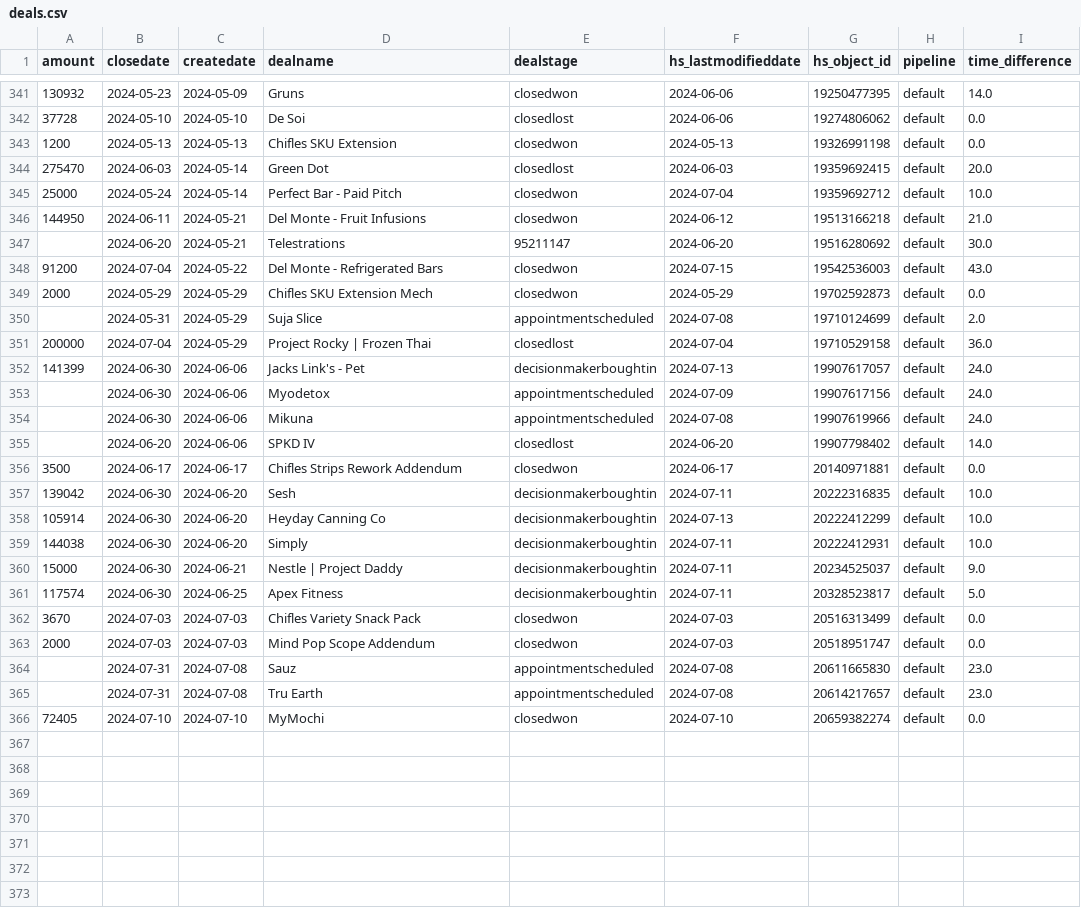
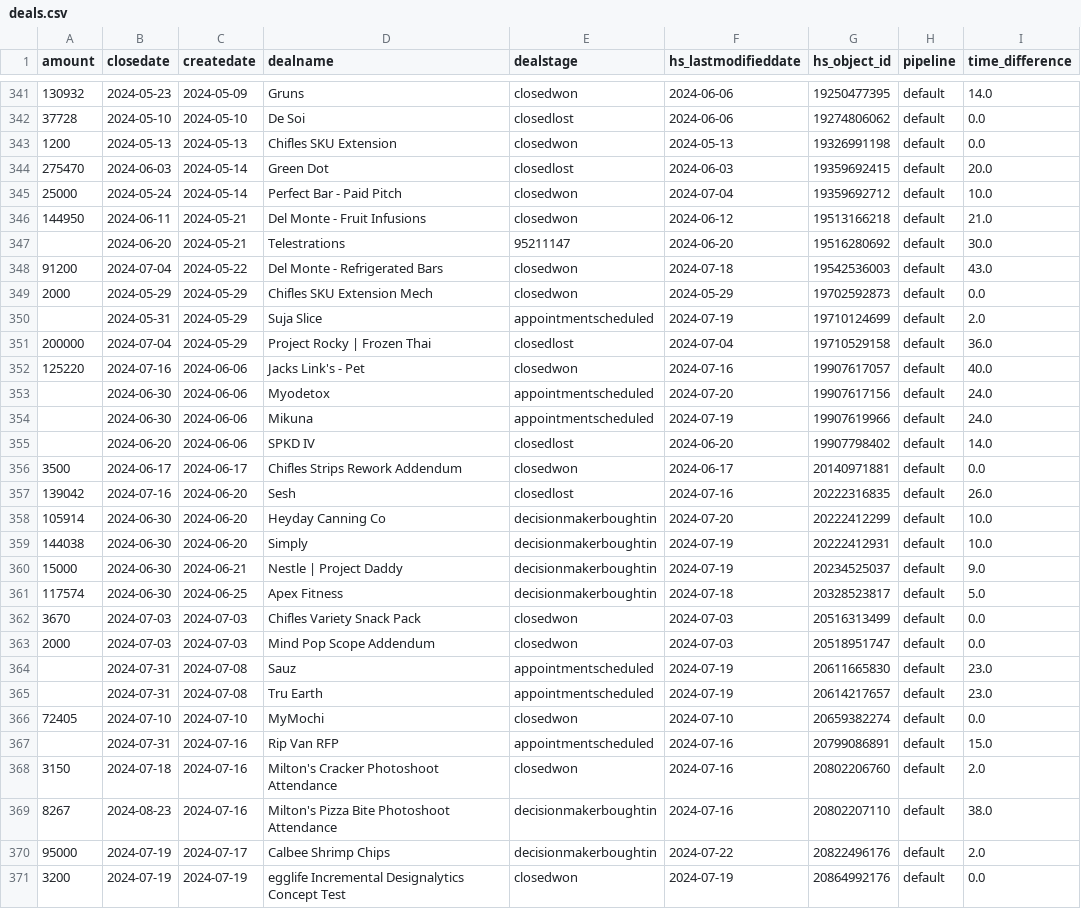
Before and after one commit to Interact-Brands/finance-reporting, a CSV file: deals.csv, drawn as a sheet; only a part is shown, gaps mark what is left out; the diff covers the shown part only.

```diff
--- a/deals.csv
+++ b/deals.csv
@@ -347,20 +347,25 @@ amount,closedate,createdate,dealname,dealstage,hs_lastmodifieddate,hs_object_id,
 ,2024-06-20,2024-05-21,Telestrations,95211147,2024-06-20,19516280692,default,30.0
-91200,2024-07-04,2024-05-22,Del Monte - Refrigerated Bars,closedwon,2024-07-15,19542536003,default,43.0
+91200,2024-07-04,2024-05-22,Del Monte - Refrigerated Bars,closedwon,2024-07-18,19542536003,default,43.0
 2000,2024-05-29,2024-05-29,Chifles SKU Extension Mech,closedwon,2024-05-29,19702592873,default,0.0
-,2024-05-31,2024-05-29,Suja Slice,appointmentscheduled,2024-07-08,19710124699,default,2.0
+,2024-05-31,2024-05-29,Suja Slice,appointmentscheduled,2024-07-19,19710124699,default,2.0
 200000,2024-07-04,2024-05-29,Project Rocky | Frozen Thai,closedlost,2024-07-04,19710529158,default,36.0
-141399,2024-06-30,2024-06-06,Jacks Link's - Pet,decisionmakerboughtin,2024-07-13,19907617057,default,24.0
-,2024-06-30,2024-06-06,Myodetox,appointmentscheduled,2024-07-09,19907617156,default,24.0
-,2024-06-30,2024-06-06,Mikuna,appointmentscheduled,2024-07-08,19907619966,default,24.0
+125220,2024-07-16,2024-06-06,Jacks Link's - Pet,closedwon,2024-07-16,19907617057,default,40.0
+,2024-06-30,2024-06-06,Myodetox,appointmentscheduled,2024-07-20,19907617156,default,24.0
+,2024-06-30,2024-06-06,Mikuna,appointmentscheduled,2024-07-19,19907619966,default,24.0
 ,2024-06-20,2024-06-06,SPKD IV,closedlost,2024-06-20,19907798402,default,14.0
 3500,2024-06-17,2024-06-17,Chifles Strips Rework Addendum,closedwon,2024-06-17,20140971881,default,0.0
-139042,2024-06-30,2024-06-20,Sesh,decisionmakerboughtin,2024-07-11,20222316835,default,10.0
-105914,2024-06-30,2024-06-20,Heyday Canning Co,decisionmakerboughtin,2024-07-13,20222412299,default,10.0
-144038,2024-06-30,2024-06-20,Simply,decisionmakerboughtin,2024-07-11,20222412931,default,10.0
-15000,2024-06-30,2024-06-21,Nestle | Project Daddy,decisionmakerboughtin,2024-07-11,20234525037,default,9.0
-117574,2024-06-30,2024-06-25,Apex Fitness,decisionmakerboughtin,2024-07-11,20328523817,default,5.0
+139042,2024-07-16,2024-06-20,Sesh,closedlost,2024-07-16,20222316835,default,26.0
+105914,2024-06-30,2024-06-20,Heyday Canning Co,decisionmakerboughtin,2024-07-20,20222412299,default,10.0
+144038,2024-06-30,2024-06-20,Simply,decisionmakerboughtin,2024-07-19,20222412931,default,10.0
+15000,2024-06-30,2024-06-21,Nestle | Project Daddy,decisionmakerboughtin,2024-07-19,20234525037,default,9.0
+117574,2024-06-30,2024-06-25,Apex Fitness,decisionmakerboughtin,2024-07-18,20328523817,default,5.0
 3670,2024-07-03,2024-07-03,Chifles Variety Snack Pack,closedwon,2024-07-03,20516313499,default,0.0
 2000,2024-07-03,2024-07-03,Mind Pop Scope Addendum,closedwon,2024-07-03,20518951747,default,0.0
-,2024-07-31,2024-07-08,Sauz,appointmentscheduled,2024-07-08,20611665830,default,23.0
-,2024-07-31,2024-07-08,Tru Earth,appointmentscheduled,2024-07-08,20614217657,default,23.0
+,2024-07-31,2024-07-08,Sauz,appointmentscheduled,2024-07-19,20611665830,default,23.0
+,2024-07-31,2024-07-08,Tru Earth,appointmentscheduled,2024-07-19,20614217657,default,23.0
 72405,2024-07-10,2024-07-10,MyMochi,closedwon,2024-07-10,20659382274,default,0.0
+,2024-07-31,2024-07-16,Rip Van RFP,appointmentscheduled,2024-07-16,20799086891,default,15.0
+3150,2024-07-18,2024-07-16,Milton's Cracker Photoshoot Attendance,closedwon,2024-07-16,20802206760,default,2.0
+8267,2024-08-23,2024-07-16,Milton's Pizza Bite Photoshoot Attendance,decisionmakerboughtin,2024-07-16,20802207110,default,38.0
+95000,2024-07-19,2024-07-17,Calbee Shrimp Chips,decisionmakerboughtin,2024-07-22,20822496176,default,2.0
+3200,2024-07-19,2024-07-19,egglife Incremental Designalytics Concept Test,closedwon,2024-07-19,20864992176,default,0.0
```
Also changed, not shown: 34 edited cells elsewhere in this file, 2 other files.
